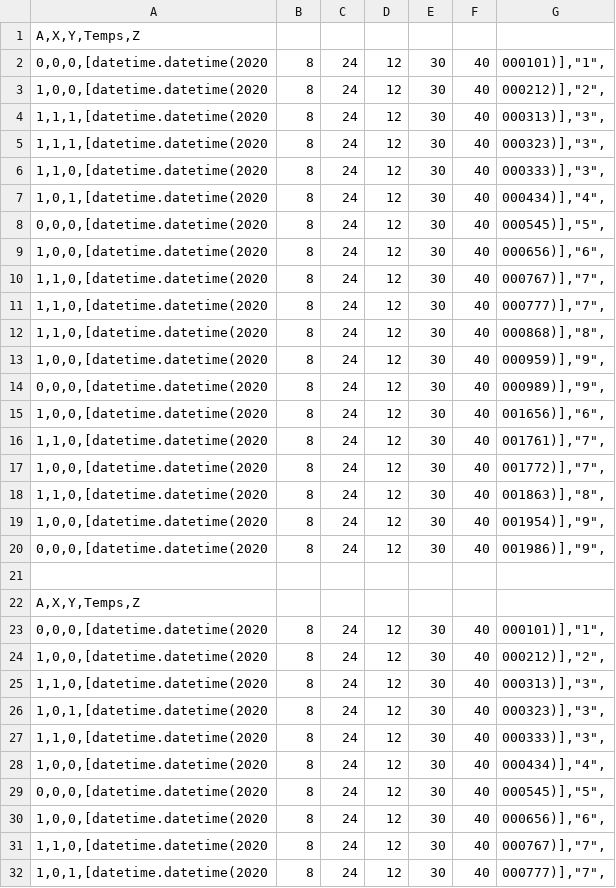
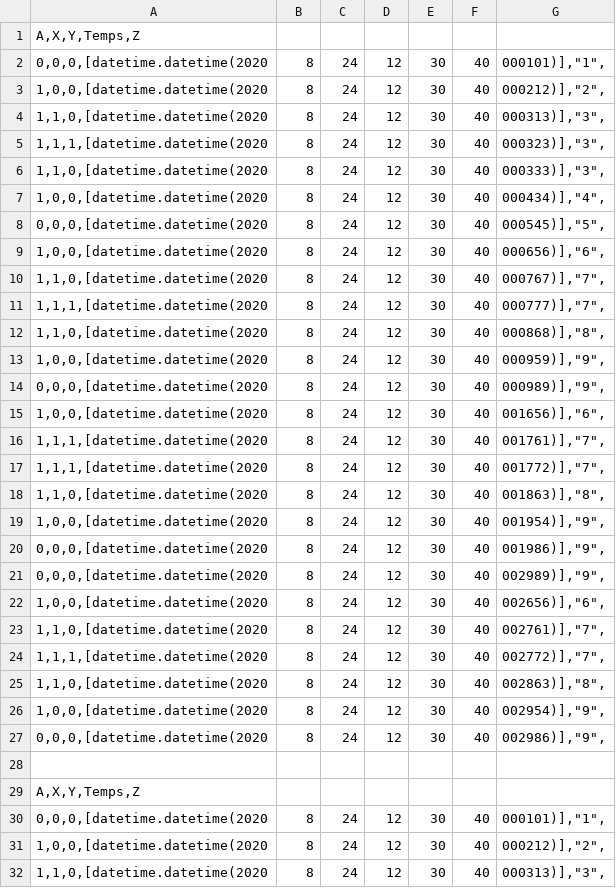
Before and after one commit to DylanBaptiste/INFO0810, a CSV file: data/test.csv, drawn as a sheet; only a part is shown; the shorter side is filled out with more unchanged rows.

```diff
--- a/data/test.csv
+++ b/data/test.csv
@@ -3,6 +3,6 @@ A,X,Y,Temps,Z
 1,0,0,[datetime.datetime(2020; 8; 24; 12; 30; 40; 000212)],"2",
-1,1,1,[datetime.datetime(2020; 8; 24; 12; 30; 40; 000313)],"3",
+1,1,0,[datetime.datetime(2020; 8; 24; 12; 30; 40; 000313)],"3",
 1,1,1,[datetime.datetime(2020; 8; 24; 12; 30; 40; 000323)],"3",
 1,1,0,[datetime.datetime(2020; 8; 24; 12; 30; 40; 000333)],"3",
-1,0,1,[datetime.datetime(2020; 8; 24; 12; 30; 40; 000434)],"4",
+1,0,0,[datetime.datetime(2020; 8; 24; 12; 30; 40; 000434)],"4",
 0,0,0,[datetime.datetime(2020; 8; 24; 12; 30; 40; 000545)],"5",
@@ -10,3 +10,3 @@ A,X,Y,Temps,Z
 1,1,0,[datetime.datetime(2020; 8; 24; 12; 30; 40; 000767)],"7",
-1,1,0,[datetime.datetime(2020; 8; 24; 12; 30; 40; 000777)],"7",
+1,1,1,[datetime.datetime(2020; 8; 24; 12; 30; 40; 000777)],"7",
 1,1,0,[datetime.datetime(2020; 8; 24; 12; 30; 40; 000868)],"8",
@@ -15,4 +15,4 @@ A,X,Y,Temps,Z
 1,0,0,[datetime.datetime(2020; 8; 24; 12; 30; 40; 001656)],"6",
-1,1,0,[datetime.datetime(2020; 8; 24; 12; 30; 40; 001761)],"7",
-1,0,0,[datetime.datetime(2020; 8; 24; 12; 30; 40; 001772)],"7",
+1,1,1,[datetime.datetime(2020; 8; 24; 12; 30; 40; 001761)],"7",
+1,1,1,[datetime.datetime(2020; 8; 24; 12; 30; 40; 001772)],"7",
 1,1,0,[datetime.datetime(2020; 8; 24; 12; 30; 40; 001863)],"8",
@@ -20,2 +20,9 @@ A,X,Y,Temps,Z
 0,0,0,[datetime.datetime(2020; 8; 24; 12; 30; 40; 001986)],"9",
+0,0,0,[datetime.datetime(2020; 8; 24; 12; 30; 40; 002989)],"9",
+1,0,0,[datetime.datetime(2020; 8; 24; 12; 30; 40; 002656)],"6",
+1,1,0,[datetime.datetime(2020; 8; 24; 12; 30; 40; 002761)],"7",
+1,1,1,[datetime.datetime(2020; 8; 24; 12; 30; 40; 002772)],"7",
+1,1,0,[datetime.datetime(2020; 8; 24; 12; 30; 40; 002863)],"8",
+1,0,0,[datetime.datetime(2020; 8; 24; 12; 30; 40; 002954)],"9",
+0,0,0,[datetime.datetime(2020; 8; 24; 12; 30; 40; 002986)],"9",
 
```
Also changed, not shown: 18 other files.
